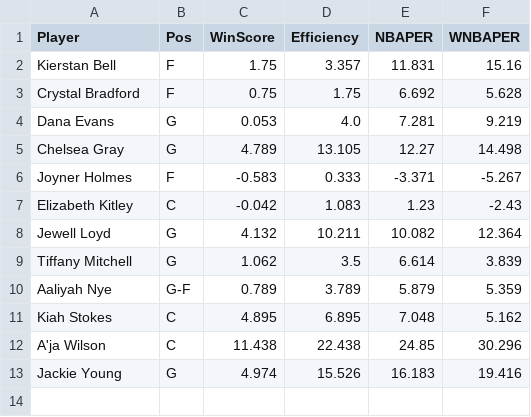
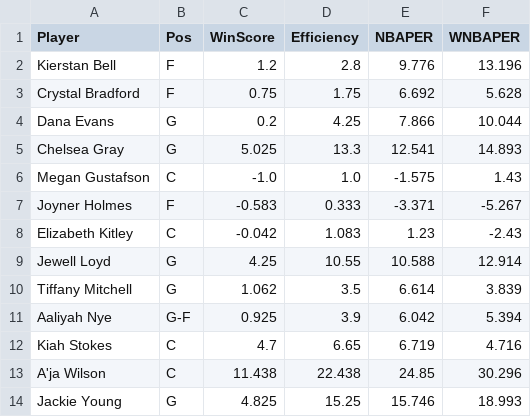
Before and after one commit to smonroe6/WNBA-Player-Rating, a CSV file: data/Metrics/CurrentSeasonTeams/LVA.csv, drawn as a sheet.

```diff
--- a/data/Metrics/CurrentSeasonTeams/LVA.csv
+++ b/data/Metrics/CurrentSeasonTeams/LVA.csv
@@ -1,13 +1,14 @@
 Player,Pos,WinScore,Efficiency,NBAPER,WNBAPER
-Kierstan Bell,F,1.75,3.357,11.831,15.16
+Kierstan Bell,F,1.2,2.8,9.776,13.196
 Crystal Bradford,F,0.75,1.75,6.692,5.628
-Dana Evans,G,0.053,4.0,7.281,9.219
-Chelsea Gray,G,4.789,13.105,12.27,14.498
+Dana Evans,G,0.2,4.25,7.866,10.044
+Chelsea Gray,G,5.025,13.3,12.541,14.893
+Megan Gustafson,C,-1.0,1.0,-1.575,1.43
 Joyner Holmes,F,-0.583,0.333,-3.371,-5.267
 Elizabeth Kitley,C,-0.042,1.083,1.23,-2.43
-Jewell Loyd,G,4.132,10.211,10.082,12.364
+Jewell Loyd,G,4.25,10.55,10.588,12.914
 Tiffany Mitchell,G,1.062,3.5,6.614,3.839
-Aaliyah Nye,G-F,0.789,3.789,5.879,5.359
-Kiah Stokes,C,4.895,6.895,7.048,5.162
+Aaliyah Nye,G-F,0.925,3.9,6.042,5.394
+Kiah Stokes,C,4.7,6.65,6.719,4.716
 A'ja Wilson,C,11.438,22.438,24.85,30.296
-Jackie Young,G,4.974,15.526,16.183,19.416
+Jackie Young,G,4.825,15.25,15.746,18.993
```
Also changed, not shown: data/Cleaned/2025Data.csv, data/Metrics/CurrentSeasonTeams/IND.csv, 17 other files.
